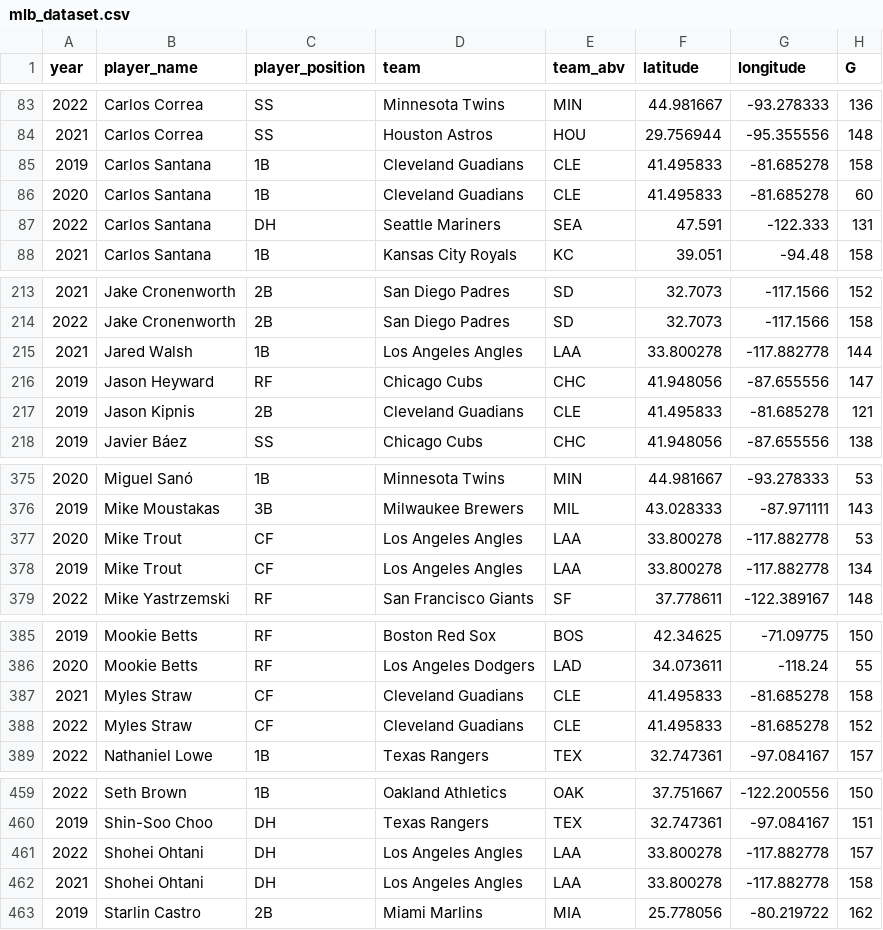
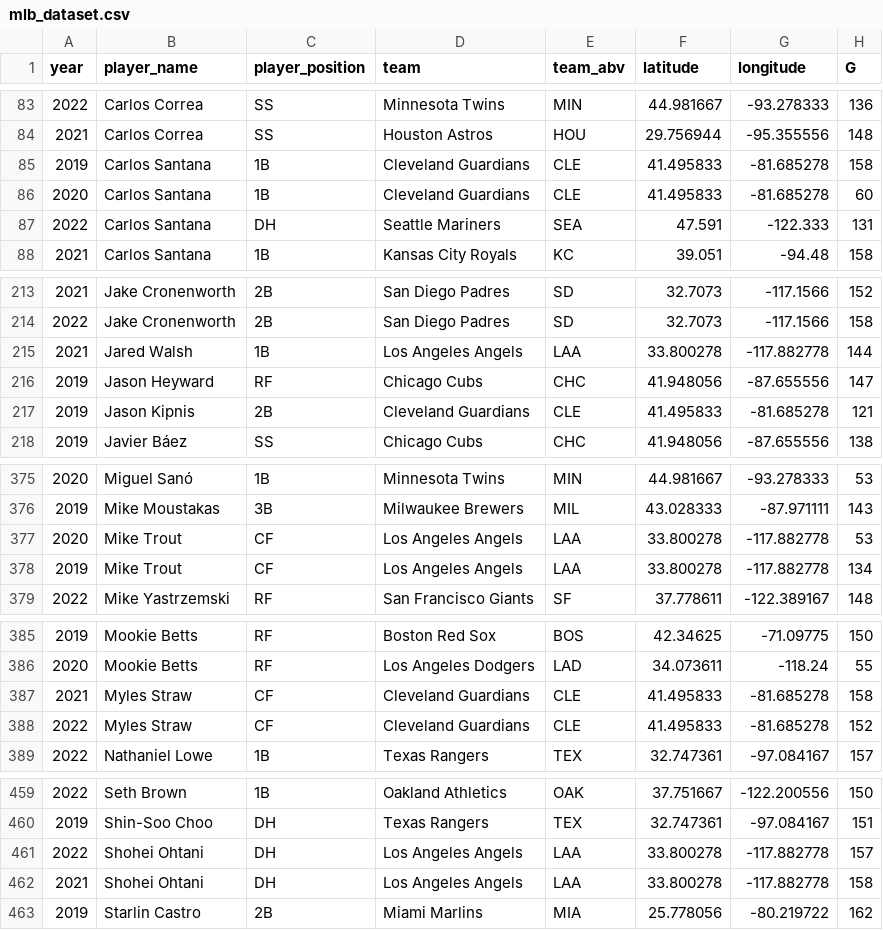
Before and after one commit to mmitry/project-3-group-06, a CSV file: database/Resources/mlb_dataset.csv, drawn as a sheet; only a part is shown, gaps mark what is left out; the diff covers the shown part only; the diff names each change by its address in the sheet, - before the commit and + after, or states it on an @@ line.

```diff
--- a/database/Resources/mlb_dataset.csv
+++ b/database/Resources/mlb_dataset.csv
-D85:D86 (team): Cleveland Guadians
+D85:D86 (team): Cleveland Guardians
-D215 (team): Los Angeles Angles
+D215 (team): Los Angeles Angels
-D217 (team): Cleveland Guadians
+D217 (team): Cleveland Guardians
-D377:D378 (team): Los Angeles Angles
+D377:D378 (team): Los Angeles Angels
-D387:D388 (team): Cleveland Guadians
+D387:D388 (team): Cleveland Guardians
-D461:D462 (team): Los Angeles Angles
+D461:D462 (team): Los Angeles Angels
```
Also changed, not shown: 22 edited cells elsewhere in this file, database/Resources/stadiums.csv, database/Resources/stadiums_mlb.csv, 13 other files.
